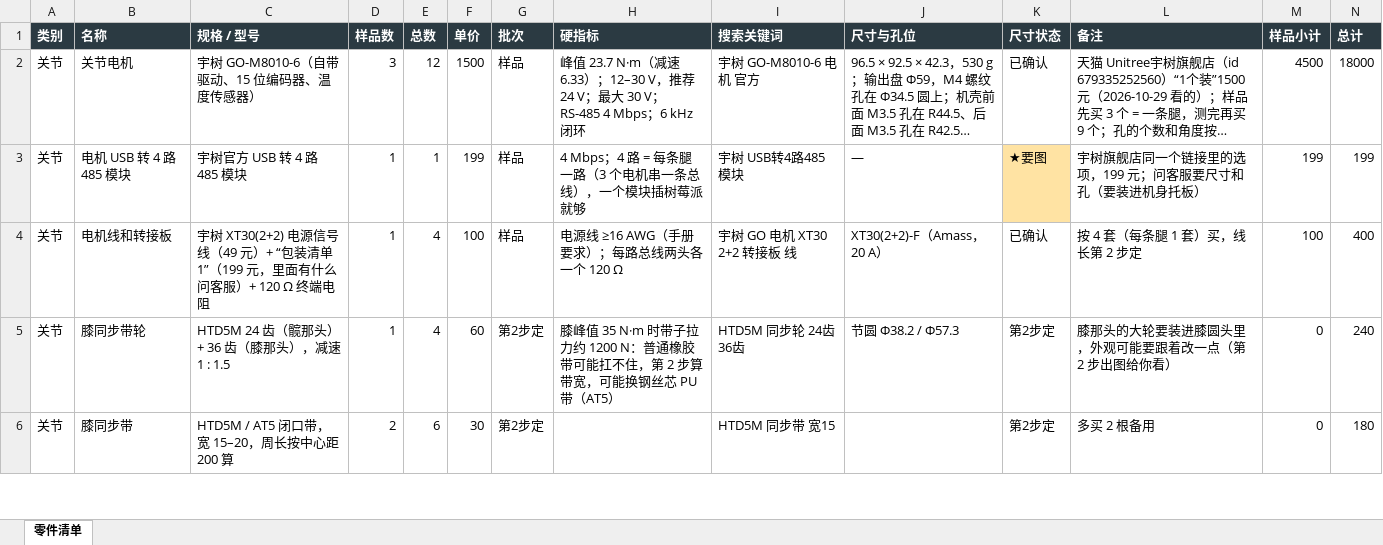
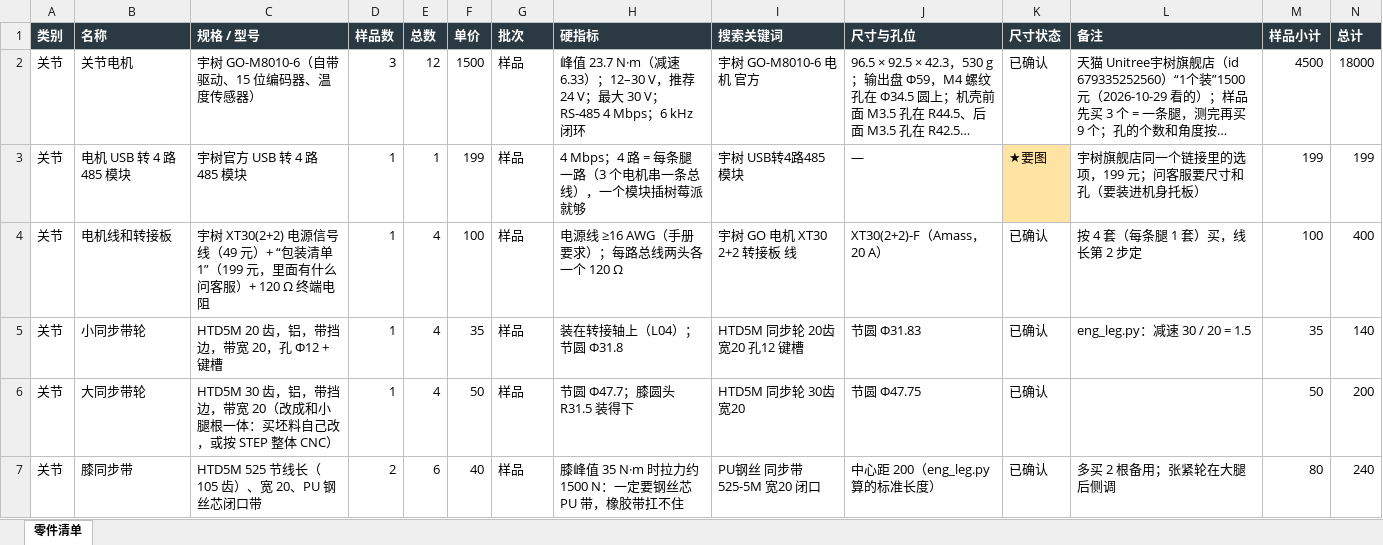
Before and after one commit to whois169/roboot007v, an Excel workbook: docs/机械狗007A/采购清单.xlsx, sheet 零件清单, drawn as a sheet; only a part is shown; long unchanged cells end in …; values as stored, in another font and other column widths than the file's, no borders; removed rows and columns are numbered as before the commit, all else as after; the diff covers the shown part only; the diff names each change by its address in the sheet, - before the commit and + after, or states it on an @@ line.

```diff
--- a/docs/机械狗007A/采购清单.xlsx (sheet 零件清单)
+++ b/docs/机械狗007A/采购清单.xlsx (sheet 零件清单)
-row 5: 关节 | 膝同步带轮 | HTD5M 24 齿（髋那头）+ 36 齿（膝那头），减速 1 : 1.5 | 1 | 4 | 60 | 第2步定 | 膝峰值 35 N·m 时带子拉力约 1200 N：普通橡胶带可能扛不住，第 2 步算带宽，可能换钢丝芯 PU 带（AT5） | HTD5M 同步轮 24齿 36齿 | 节圆 Φ38.2 / Φ57.3 | 第2步定 | 膝那头的大轮要装进膝圆头里，外观可能要跟着改一点（第 2 步出图给你看） | 0 | 240
+row 5: 关节 | 小同步带轮 | HTD5M 20 齿，铝，带挡边，带宽 20，孔 Φ12 + 键槽 | 1 | 4 | 35 | 样品 | 装在转接轴上（L04）；节圆 Φ31.8 | HTD5M 同步轮 20齿 宽20 孔12 键槽 | 节圆 Φ31.83 | 已确认 | eng_leg.py：减速 30 / 20 = 1.5 | 35 | 140
+row 6: 关节 | 大同步带轮 | HTD5M 30 齿，铝，带挡边，带宽 20（改成和小腿根一体：买坯料自己改，或按 STEP 整体 CNC） | 1 | 4 | 50 | 样品 | 节圆 Φ47.7；膝圆头 R31.5 装得下 | HTD5M 同步轮 30齿 宽20 | 节圆 Φ47.75 | 已确认 |  | 50 | 200
-C7 (规格 / 型号): HTD5M / AT5 闭口带，宽 15–20，周长按中心距 200 算
+C7 (规格 / 型号): HTD5M 525 节线长（105 齿）、宽 20、PU 钢丝芯闭口带
-F7 (单价): 30
+F7 (单价): 40
-G7 (批次): 第2步定
+G7 (批次): 样品
-H7 (硬指标): (empty)
+H7 (硬指标): 膝峰值 35 N·m 时拉力约 1500 N：一定要钢丝芯 PU 带，橡胶带扛不住
-I7 (搜索关键词): HTD5M 同步带 宽15
+I7 (搜索关键词): PU钢丝 同步带 525-5M 宽20 闭口
-J7 (尺寸与孔位): (empty)
+J7 (尺寸与孔位): 中心距 200（eng_leg.py 算的标准长度）
-K7 (尺寸状态): 第2步定
+K7 (尺寸状态): 已确认
-L7 (备注): 多买 2 根备用
+L7 (备注): 多买 2 根备用；张紧轮在大腿后侧调
-M7 (样品小计): 0
+M7 (样品小计): 80
-N7 (总计): 180
+N7 (总计): 240
```
Also changed, not shown: 8 added rows, 2 removed rows and 3 edited cells elsewhere in this sheet, 40 other files.
